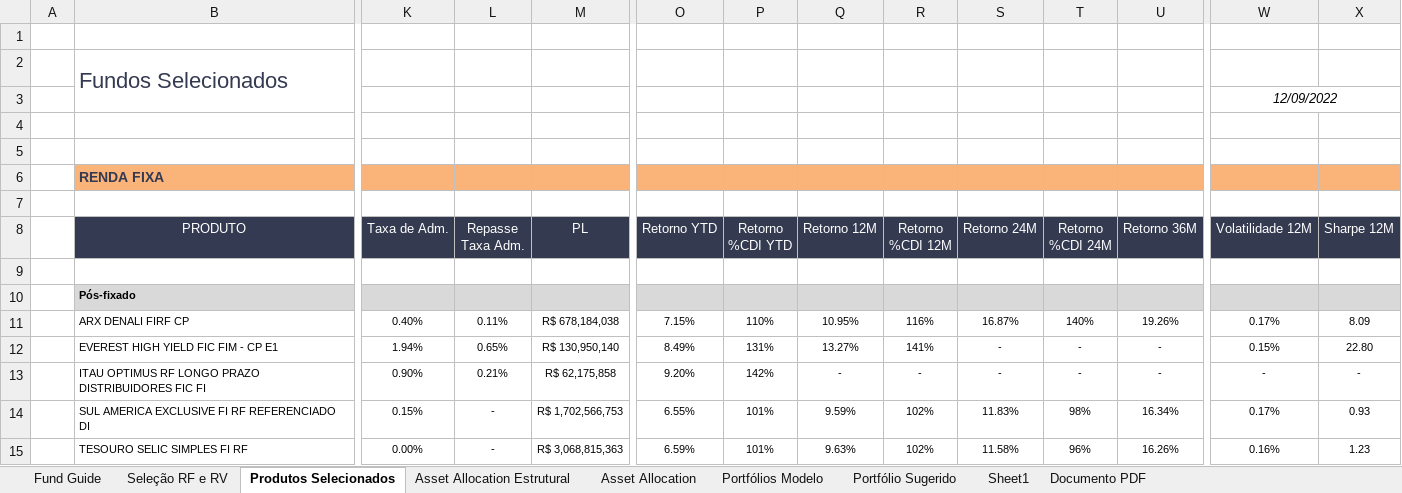
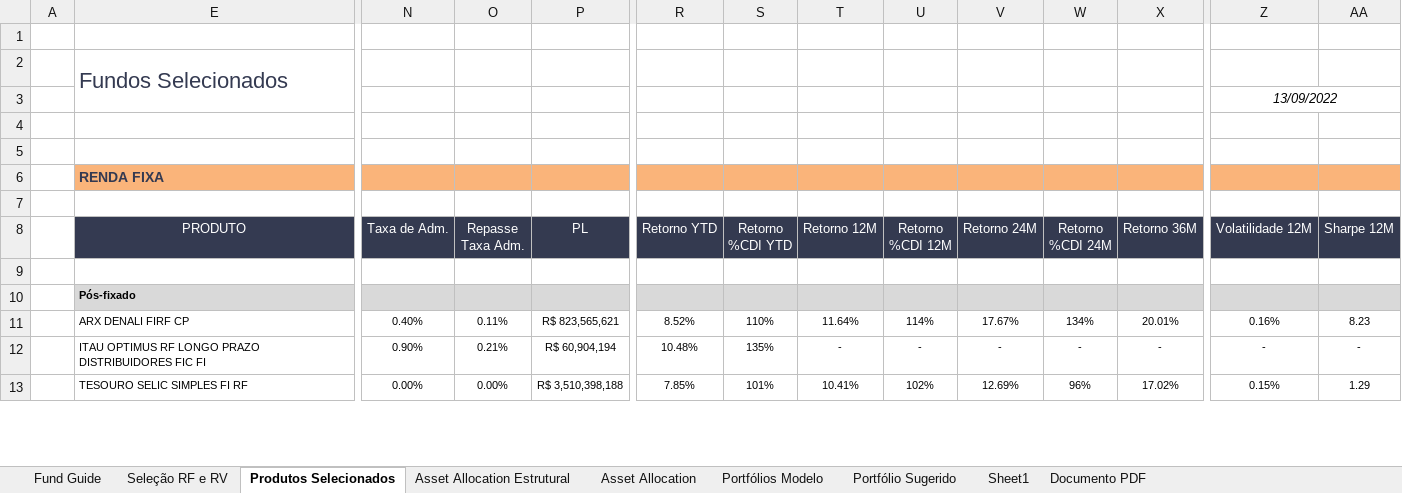
Before and after one commit to bsidegit/Carteira_Recomendada, an Excel workbook: Carteira Recomendada.xlsm, sheet Produtos Selecionados, drawn as a sheet; only a part is shown, gaps mark what is left out; values as stored, in another font and other column widths than the file's, no borders; charts and pictures and conditional formats not drawn; removed rows and columns are numbered as before the commit, all else as after; rows hold the shown columns only; the diff covers the shown part only; the diff names each change by its address in the sheet, - before the commit and + after, or states it on an @@ line.

```diff
--- a/Carteira Recomendada.xlsm (sheet Produtos Selecionados)
+++ b/Carteira Recomendada.xlsm (sheet Produtos Selecionados)
-Z3 (Volatilidade 12M): 12/09/2022
+Z3 (Volatilidade 12M): 13/09/2022
-P11 (PL): R$ 678,184,038
+P11 (PL): R$ 823,565,621
-R11 (Retorno YTD): 7.15%
+R11 (Retorno YTD): 8.52%
-T11 (Retorno 12M): 10.95%
+T11 (Retorno 12M): 11.64%
-U11 (Retorno %CDI 12M): 116%
+U11 (Retorno %CDI 12M): 114%
-V11 (Retorno 24M): 16.87%
+V11 (Retorno 24M): 17.67%
-W11 (Retorno %CDI 24M): 140%
+W11 (Retorno %CDI 24M): 134%
-X11 (Retorno 36M): 19.26%
+X11 (Retorno 36M): 20.01%
-Z11 (Volatilidade 12M): 0.17%
+Z11 (Volatilidade 12M): 0.16%
-AA11 (Sharpe 12M): 8.09
+AA11 (Sharpe 12M): 8.23
-row 12:  | EVEREST HIGH YIELD FIC FIM - CP E1 | 1.94% | 0.65% | R$ 130,950,140 | 8.49% | 131% | 13.27% | 141% | - | - | - | 0.15% | 22.80
-P12 (PL): R$ 62,175,858
+P12 (PL): R$ 60,904,194
-R12 (Retorno YTD): 9.20%
+R12 (Retorno YTD): 10.48%
-S12 (Retorno %CDI YTD): 142%
+S12 (Retorno %CDI YTD): 135%
-row 14:  | SUL AMERICA EXCLUSIVE FI RF REFERENCIADO DI | 0.15% | - | R$ 1,702,566,753 | 6.55% | 101% | 9.59% | 102% | 11.83% | 98% | 16.34% | 0.17% | 0.93
-O13 (Repasse Taxa Adm.): -
+O13 (Repasse Taxa Adm.): 0.00%
-P13 (PL): R$ 3,068,815,363
+P13 (PL): R$ 3,510,398,188
-R13 (Retorno YTD): 6.59%
+R13 (Retorno YTD): 7.85%
-T13 (Retorno 12M): 9.63%
+T13 (Retorno 12M): 10.41%
-V13 (Retorno 24M): 11.58%
+V13 (Retorno 24M): 12.69%
-X13 (Retorno 36M): 16.26%
+X13 (Retorno 36M): 17.02%
-Z13 (Volatilidade 12M): 0.16%
+Z13 (Volatilidade 12M): 0.15%
-AA13 (Sharpe 12M): 1.23
+AA13 (Sharpe 12M): 1.29
```
Also changed, not shown: 15 added rows, 21 removed rows and 677 edited cells elsewhere in this sheet, sheet Portfólio Sugerido, sheet Seleção RF e RV, sheet Fund Guide, sheet Portfólios Modelo, sheet Documento PDF, formulas that keep their value, hidden cells, charts or pictures, 8 other files.
